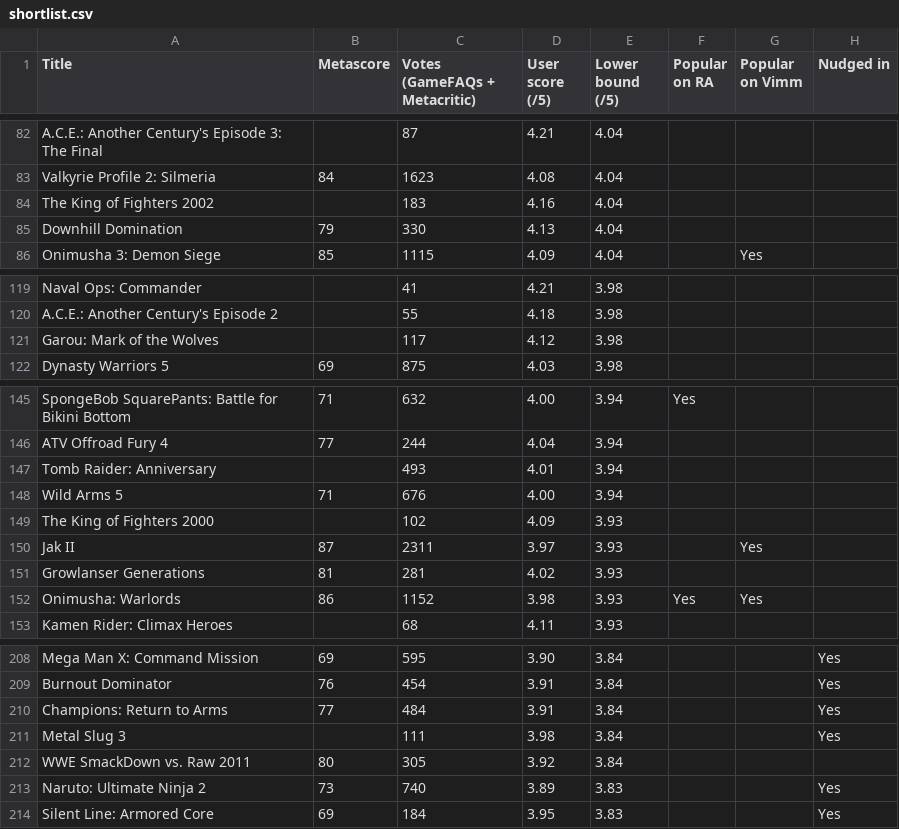
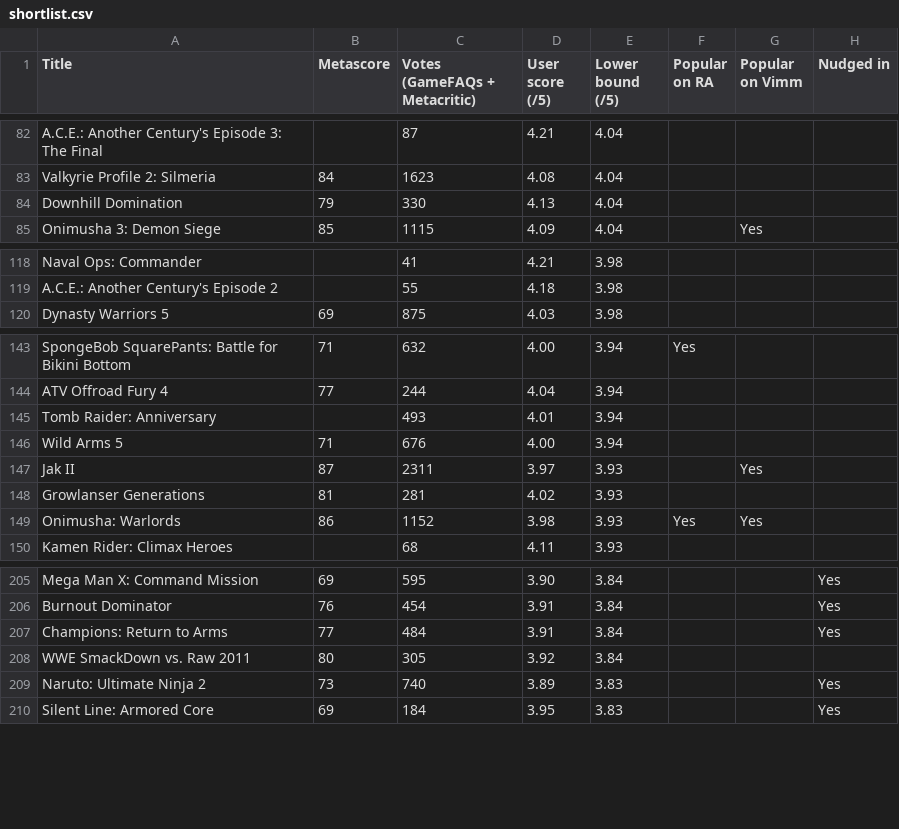
Before and after one commit to itCFBTS/retro-shortlists, a CSV file: ps2/shortlist.csv, drawn as a sheet; only a part is shown, gaps mark what is left out.

```diff
--- a/ps2/shortlist.csv
+++ b/ps2/shortlist.csv
@@ -83,3 +83,2 @@ A.C.E.: Another Century's Episode 3: The Final,,87,4.21,4.04,,,
 Valkyrie Profile 2: Silmeria,84,1623,4.08,4.04,,,
-The King of Fighters 2002,,183,4.16,4.04,,,
 Downhill Domination,79,330,4.13,4.04,,,
@@ -120,3 +119,2 @@ Naval Ops: Commander,,41,4.21,3.98,,,
 A.C.E.: Another Century's Episode 2,,55,4.18,3.98,,,
-Garou: Mark of the Wolves,,117,4.12,3.98,,,
 Dynasty Warriors 5,69,875,4.03,3.98,,,
@@ -148,3 +146,2 @@ Tomb Raider: Anniversary,,493,4.01,3.94,,,
 Wild Arms 5,71,676,4.00,3.94,,,
-The King of Fighters 2000,,102,4.09,3.93,,,
 Jak II,87,2311,3.97,3.93,,Yes,
@@ -210,3 +207,2 @@ Burnout Dominator,76,454,3.91,3.84,,,Yes
 Champions: Return to Arms,77,484,3.91,3.84,,,Yes
-Metal Slug 3,,111,3.98,3.84,,,Yes
 WWE SmackDown vs. Raw 2011,80,305,3.92,3.84,,,
```
Also changed, not shown: 5 other files.
